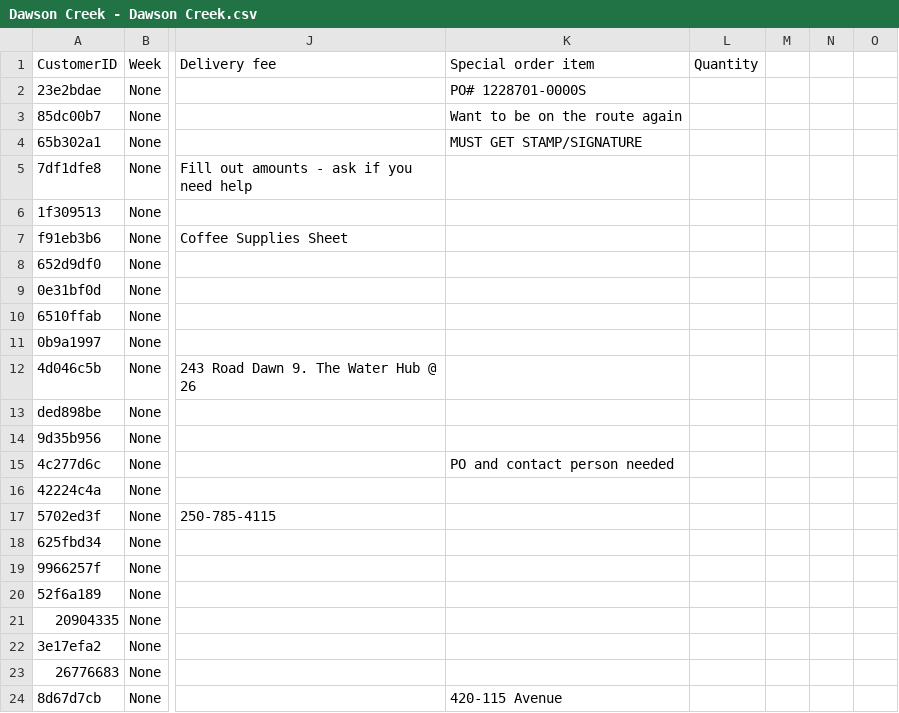
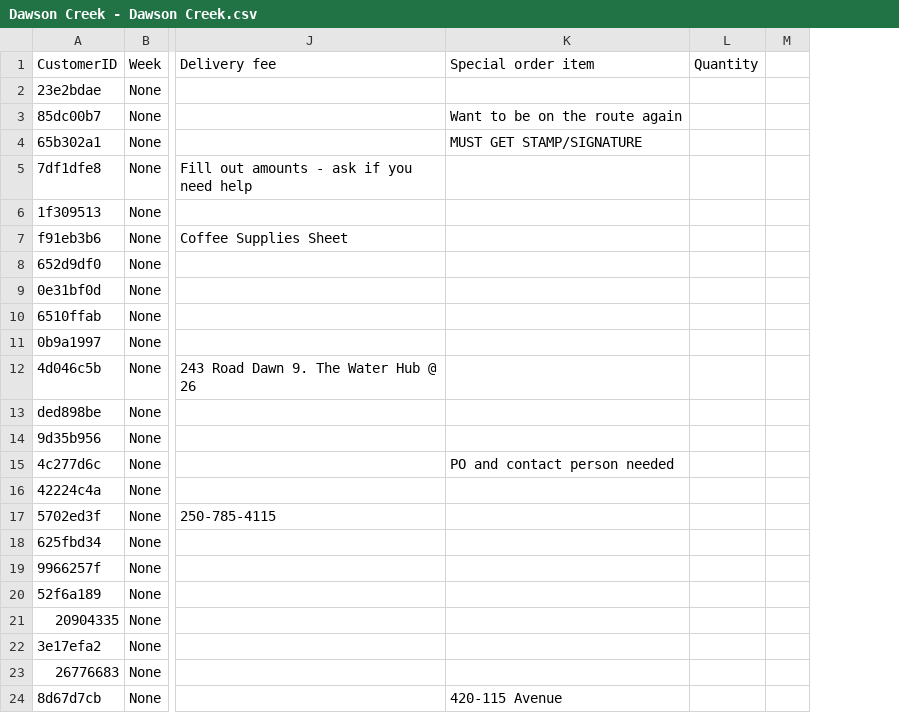
Before and after one commit to Billyschmidt123/Bottle-Water-, a CSV file: routes/Dawson Creek - Dawson Creek.csv, drawn as a sheet; only a part is shown, gaps mark what is left out; the diff names each change by its address in the sheet, - before the commit and + after, or states it on an @@ line.

Commit message:
Update customer in Dawson Creek - Dawson Creek.csv

```diff
--- a/routes/Dawson Creek - Dawson Creek.csv
+++ b/routes/Dawson Creek - Dawson Creek.csv
-column N, empty
-column O, empty
-K2 (Special order item): PO# 1228701-0000S
+K2 (Special order item): (empty)
```
